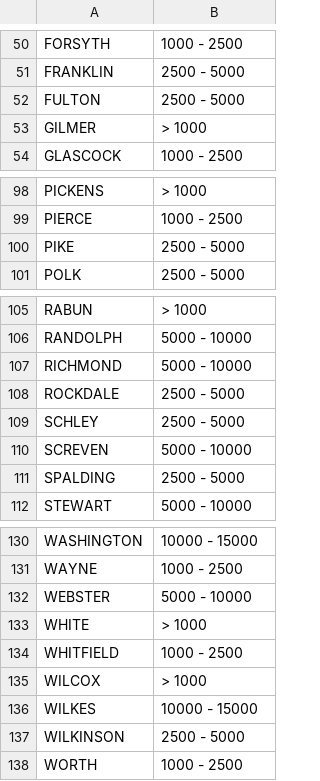
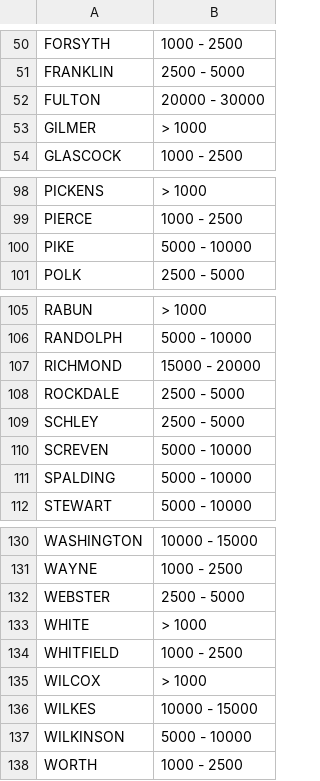
Before and after one commit to Giammaria/Du-Bois-DVS-challenge, a CSV file: 2024/challenge-01/data/data-1880.csv, drawn as a sheet; only a part is shown, gaps mark what is left out; the diff covers the shown part only.

```diff
--- a/2024/challenge-01/data/data-1880.csv
+++ b/2024/challenge-01/data/data-1880.csv
@@ -51,3 +51,3 @@ FORSYTH,1000 - 2500
 FRANKLIN,2500 - 5000
-FULTON,2500 - 5000
+FULTON,20000 - 30000
 GILMER,> 1000
@@ -99,3 +99,3 @@ PICKENS,> 1000
 PIERCE,1000 - 2500
-PIKE,2500 - 5000
+PIKE,5000 - 10000
 POLK,2500 - 5000
@@ -106,3 +106,3 @@ RABUN,> 1000
 RANDOLPH,5000 - 10000
-RICHMOND,5000 - 10000
+RICHMOND,15000 - 20000
 ROCKDALE,2500 - 5000
@@ -110,3 +110,3 @@ SCHLEY,2500 - 5000
 SCREVEN,5000 - 10000
-SPALDING,2500 - 5000
+SPALDING,5000 - 10000
 STEWART,5000 - 10000
@@ -131,3 +131,3 @@ WASHINGTON,10000 - 15000
 WAYNE,1000 - 2500
-WEBSTER,5000 - 10000
+WEBSTER,2500 - 5000
 WHITE,> 1000
@@ -136,3 +136,3 @@ WILCOX,> 1000
 WILKES,10000 - 15000
-WILKINSON,2500 - 5000
+WILKINSON,5000 - 10000
 WORTH,1000 - 2500
```
Also changed, not shown: 7 edited cells elsewhere in this file, 2024/challenge-01/data/data-1870.csv.
